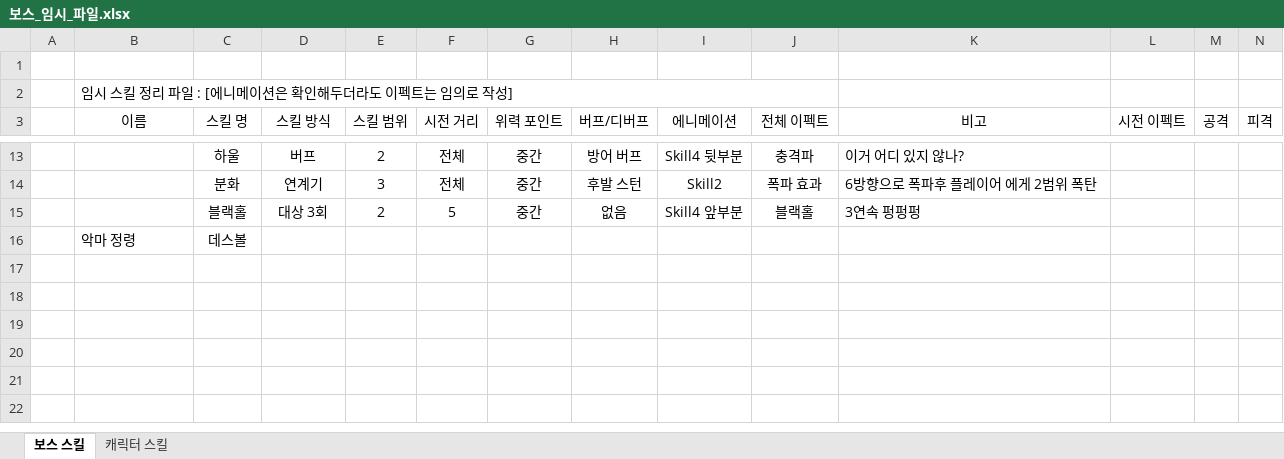
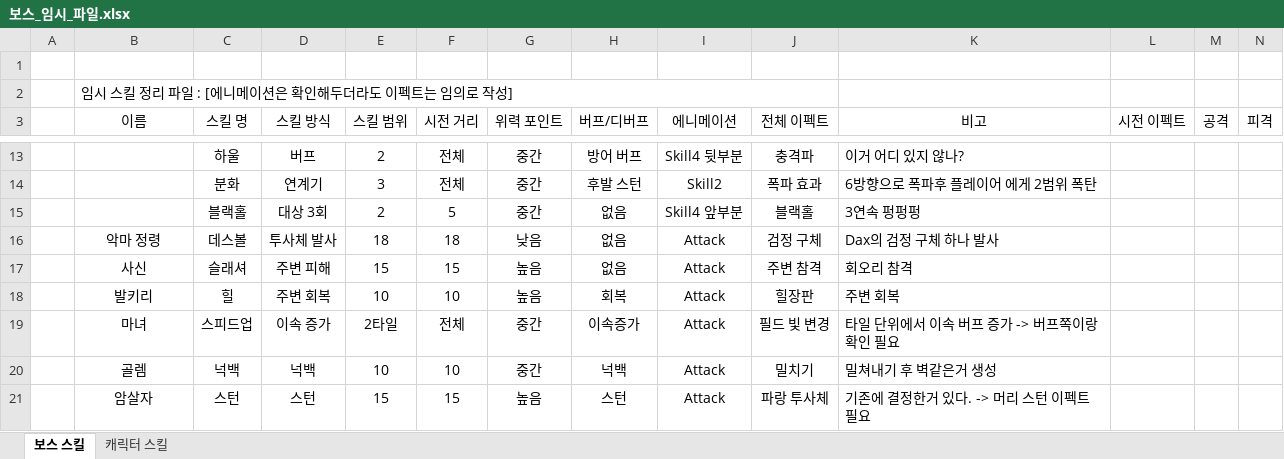
Before and after one commit to hamsoyeon/Yggdrasil, an Excel workbook: ExcelData/Data_Table/보스_임시_파일.xlsx, sheet 보스 스킬, drawn as a sheet; only a part is shown, gaps mark what is left out; values as stored, in another font and other column widths than the file's, no borders; the diff names each change by its address in the sheet, - before the commit and + after, or states it on an @@ line.

```diff
--- a/ExcelData/Data_Table/보스_임시_파일.xlsx (sheet 보스 스킬)
+++ b/ExcelData/Data_Table/보스_임시_파일.xlsx (sheet 보스 스킬)
-B16 alignment: left
+B16 alignment: center
-D16 (스킬 방식): (empty)
+D16 (스킬 방식): 투사체 발사
-E16 (스킬 범위): (empty)
+E16 (스킬 범위): 18
-F16 (시전 거리): (empty)
+F16 (시전 거리): 18
-G16 (위력 포인트): (empty)
+G16 (위력 포인트): 낮음
-H16 (버프/디버프): (empty)
+H16 (버프/디버프): 없음
-I16 (에니메이션): (empty)
+I16 (에니메이션): Attack
-J16 (전체 이펙트): (empty)
+J16 (전체 이펙트): 검정 구체
-K16 (비고): (empty)
+K16 (비고): Dax의 검정 구체 하나 발사
+row 17:  | 사신 | 슬래셔 | 주변 피해 | 15 | 15 | 높음 | 없음 | Attack | 주변 참격 | 회오리 참격
+row 18:  | 발키리 | 힐 | 주변 회복 | 10 | 10 | 높음 | 회복 | Attack | 힐장판 | 주변 회복
+row 19:  | 마녀 | 스피드업 | 이속 증가 | 2타일 | 전체 | 중간 | 이속증가 | Attack | 필드 빛 변경 | 타일 단위에서 이속 버프 증가 -> 버프쪽이랑 확인 필요
+row 20:  | 골렘 | 넉백 | 넉백 | 10 | 10 | 중간 | 넉백 | Attack | 밀치기 | 밀쳐내기 후 벽같은거 생성
+row 21:  | 암살자 | 스턴 | 스턴 | 15 | 15 | 높음 | 스턴 | Attack | 파랑 투사체 | 기존에 결정한거 있다. -> 머리 스턴 이펙트 필요
```
Also changed, not shown: 5 other files.
